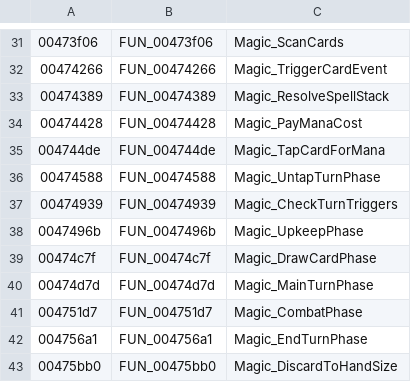
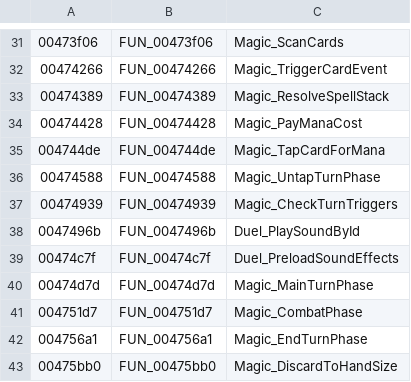
Before and after one commit to BobDoleFever/microprose-shandalar-source, a CSV file: subsystems_symbol_map.csv, drawn as a sheet; only a part is shown, gaps mark what is left out; the diff names each change by its address in the sheet, - before the commit and + after, or states it on an @@ line.

```diff
--- a/subsystems_symbol_map.csv
+++ b/subsystems_symbol_map.csv
-C38: Magic_UpkeepPhase
+C38: Duel_PlaySoundById
-C39: Magic_DrawCardPhase
+C39: Duel_PreloadSoundEffects
```
Also changed, not shown: magic/function_index.csv, magic/source_mapping.csv, 34 other files.
